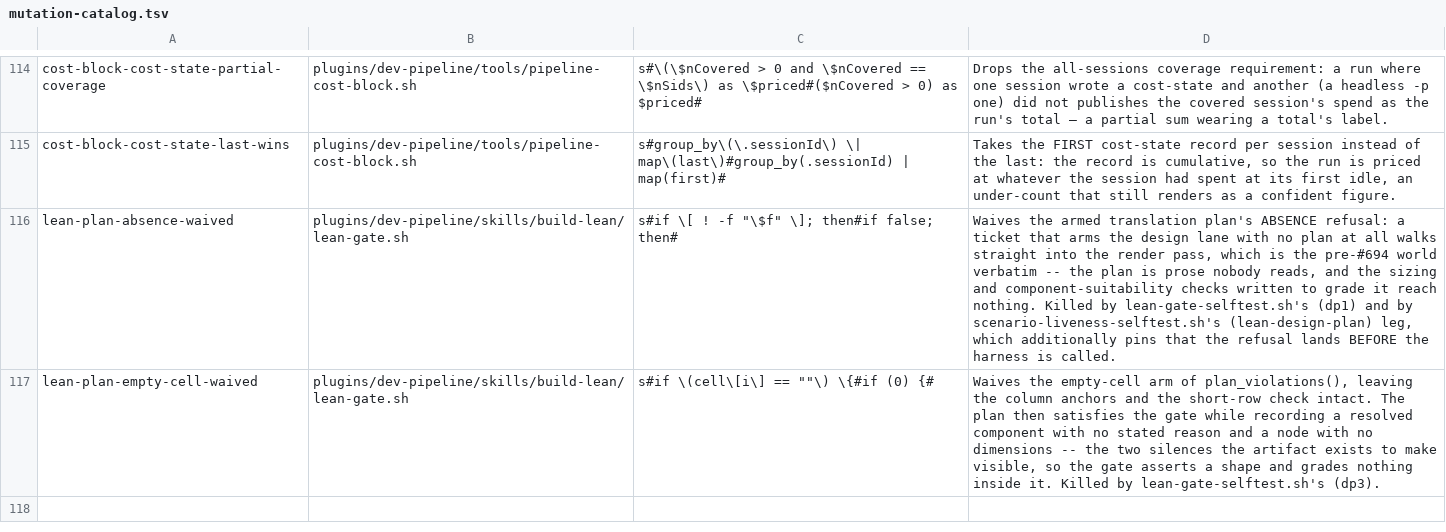
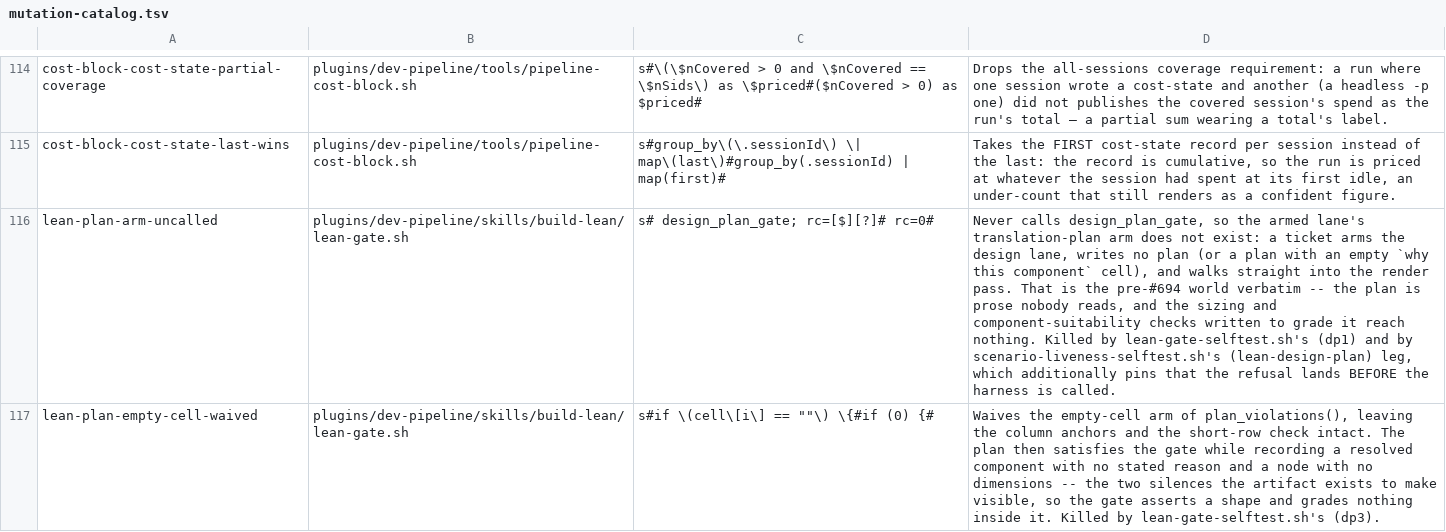
Before and after one commit to manoldonev/second-shift, a TSV file: tools/mutation-catalog.tsv, drawn as a sheet; only a part is shown, gaps mark what is left out; removed rows and columns are numbered as before the commit, all else as after; the diff names each change by its address in the sheet, - before the commit and + after, or states it on an @@ line.

```diff
--- a/tools/mutation-catalog.tsv
+++ b/tools/mutation-catalog.tsv
-row 116: lean-plan-absence-waived | plugins/dev-pipeline/skills/build-lean/lean-gate.sh | s#if \[ ! -f "\$f" \]; then#if false; then# | Waives the armed translation plan's ABSENCE refusal: a ticket that arms the design lane with no plan at all walks straight into the render pass, which is the pre-#694 world verbatim -- the plan is prose nobody reads, and the sizing and component-suitability checks written to grade it reach nothing. Killed by lean-gate-selftest.sh's (dp1) and by scenario-liveness-selftest.sh's (lean-design-plan) leg, which additionally pins that the refusal lands BEFORE the harness is called.
+row 116: lean-plan-arm-uncalled | plugins/dev-pipeline/skills/build-lean/lean-gate.sh | s# design_plan_gate; rc=[$][?]# rc=0# | Never calls design_plan_gate, so the armed lane's translation-plan arm does not exist: a ticket arms the design lane, writes no plan (or a plan with an empty `why this component` cell), and walks straight into the render pass. That is the pre-#694 world verbatim -- the plan is prose nobody reads, and the sizing and component-suitability checks written to grade it reach nothing. Killed by lean-gate-selftest.sh's (dp1) and by scenario-liveness-selftest.sh's (lean-design-plan) leg, which additionally pins that the refusal lands BEFORE the harness is called.
```
Also changed, not shown: 2 other files.
